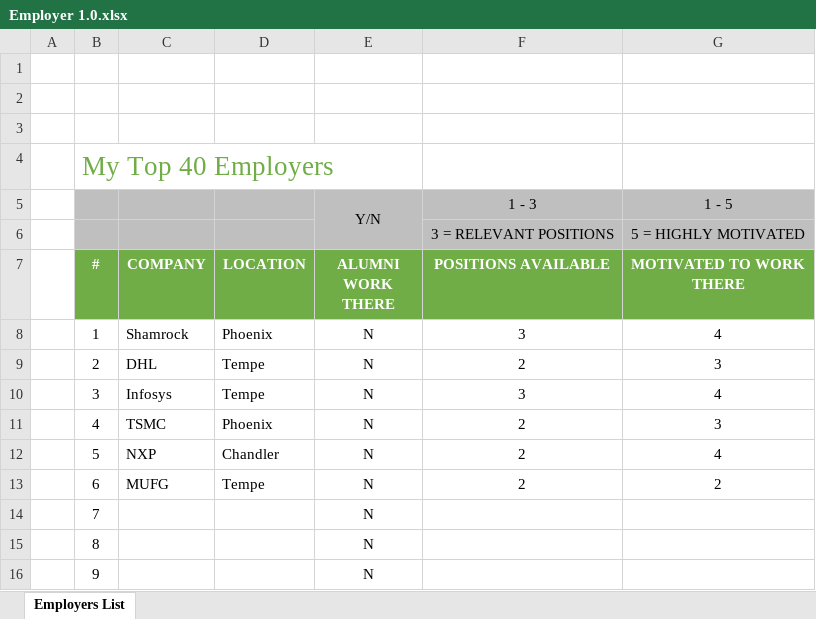
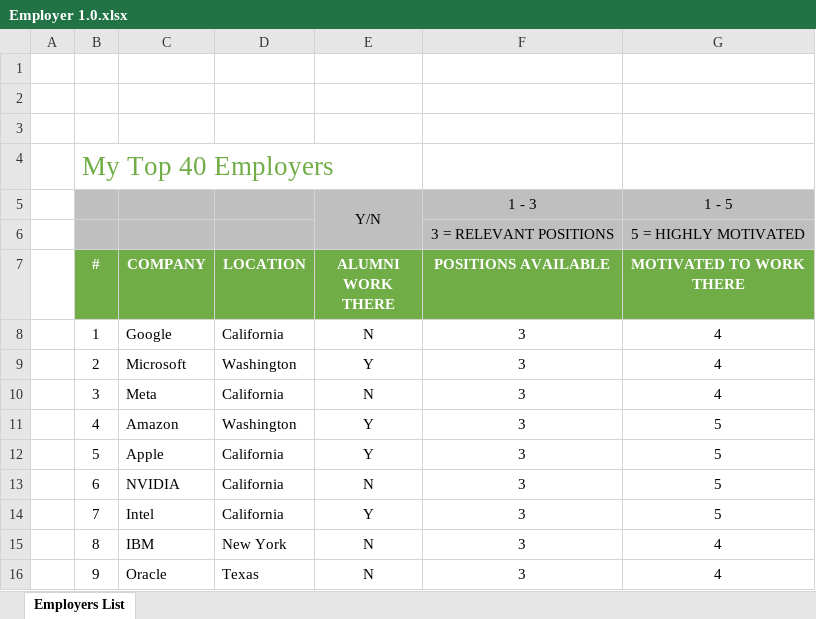
Before and after one commit to jbfawcett24/cse300, an Excel workbook: Employer 1.0.xlsx, sheet Employers List, drawn as a sheet; only a part is shown; values as stored, in another font and other column widths than the file's, no borders; charts and pictures and table styles not drawn; the diff covers the shown part only; the diff names each change by its address in the sheet, - before the commit and + after, or states it on an @@ line.

Commit message:
employer lsit

```diff
--- a/Employer 1.0.xlsx (sheet Employers List)
+++ b/Employer 1.0.xlsx (sheet Employers List)
-C8 (COMPANY): Shamrock
+C8 (COMPANY): Google
-D8 (LOCATION): Phoenix
+D8 (LOCATION): California
-C9 (COMPANY): DHL
+C9 (COMPANY): Microsoft
-D9 (LOCATION): Tempe
+D9 (LOCATION): Washington
-E9 (ALUMNI WORK THERE): N
+E9 (ALUMNI WORK THERE): Y
-F9 (POSITIONS AVAILABLE): 2
+F9 (POSITIONS AVAILABLE): 3
-G9 (MOTIVATED TO WORK THERE): 3
+G9 (MOTIVATED TO WORK THERE): 4
-C10 (COMPANY): Infosys
+C10 (COMPANY): Meta
-D10 (LOCATION): Tempe
+D10 (LOCATION): California
-C11 (COMPANY): TSMC
+C11 (COMPANY): Amazon
-D11 (LOCATION): Phoenix
+D11 (LOCATION): Washington
-E11:E12 (ALUMNI WORK THERE): N
+E11:E12 (ALUMNI WORK THERE): Y
-F11:F13 (POSITIONS AVAILABLE): 2
+F11:F13 (POSITIONS AVAILABLE): 3
-G11 (MOTIVATED TO WORK THERE): 3
+G11 (MOTIVATED TO WORK THERE): 5
-C12 (COMPANY): NXP
+C12 (COMPANY): Apple
-D12 (LOCATION): Chandler
+D12 (LOCATION): California
-G12 (MOTIVATED TO WORK THERE): 4
+G12 (MOTIVATED TO WORK THERE): 5
-C13 (COMPANY): MUFG
+C13 (COMPANY): NVIDIA
-D13 (LOCATION): Tempe
+D13 (LOCATION): California
-G13 (MOTIVATED TO WORK THERE): 2
+G13 (MOTIVATED TO WORK THERE): 5
-C14 (COMPANY): (empty)
+C14 (COMPANY): Intel
-D14 (LOCATION): (empty)
+D14 (LOCATION): California
-E14 (ALUMNI WORK THERE): N
+E14 (ALUMNI WORK THERE): Y
-F14:F16 (POSITIONS AVAILABLE): (empty)
+F14:F16 (POSITIONS AVAILABLE): 3
-G14 (MOTIVATED TO WORK THERE): (empty)
+G14 (MOTIVATED TO WORK THERE): 5
-C15 (COMPANY): (empty)
+C15 (COMPANY): IBM
-D15 (LOCATION): (empty)
+D15 (LOCATION): New York
-G15:G16 (MOTIVATED TO WORK THERE): (empty)
+G15:G16 (MOTIVATED TO WORK THERE): 4
-C16 (COMPANY): (empty)
+C16 (COMPANY): Oracle
-D16 (LOCATION): (empty)
+D16 (LOCATION): Texas
```
Also changed, not shown: 134 edited cells elsewhere in this sheet, charts or pictures.
